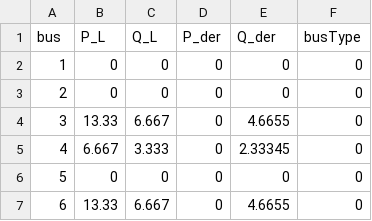
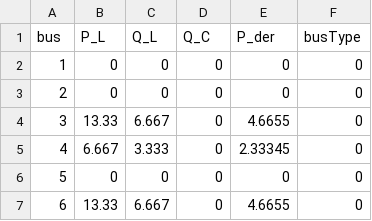
Before and after one commit to Realife-Brahmin/MultiPeriod-DistOPF-AlgoTesting, a CSV file: rawData/ieee123/numAreas_1/area1/powerdata.csv, drawn as a sheet; only a part is shown.

Commit message:
making centralized column names the same as the distributed area column names

```diff
--- a/rawData/ieee123/numAreas_1/area1/powerdata.csv
+++ b/rawData/ieee123/numAreas_1/area1/powerdata.csv
@@ -1,2 +1,2 @@
-bus,P_L,Q_L,P_der,Q_der,busType
+bus,P_L,Q_L,Q_C,P_der,busType
 1,0,0,0,0,0
```
